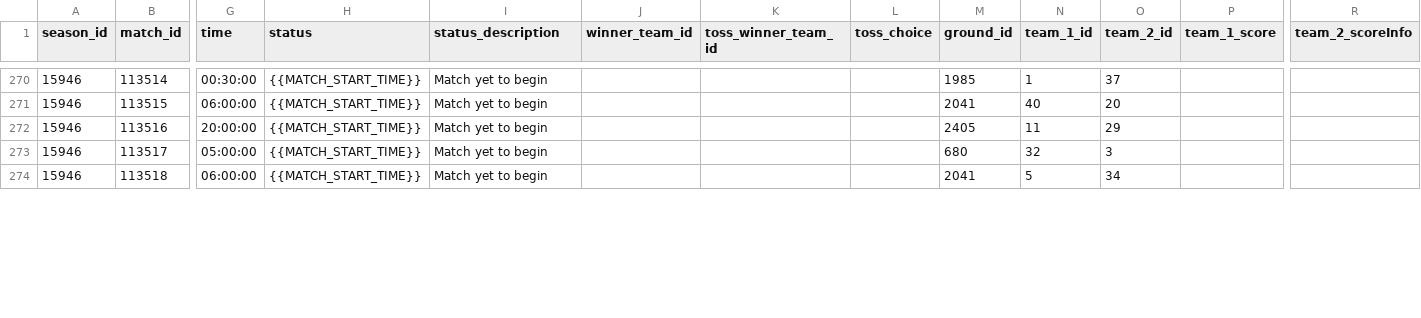
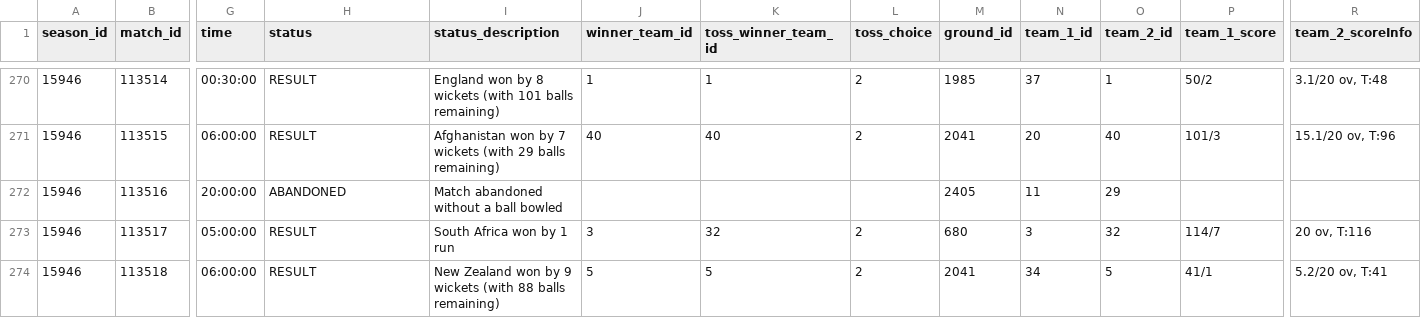
Before and after one commit to ritesh-ojha/T20-World-Cup-Dataset, a CSV file: data/csv/matches.csv, drawn as a sheet; only a part is shown, gaps mark what is left out; the diff covers the shown part only; the diff names each change by its address in the sheet, - before the commit and + after, or states it on an @@ line.

```diff
--- a/data/csv/matches.csv
+++ b/data/csv/matches.csv
-H270:H271 (status): {{MATCH_START_TIME}}
+H270:H271 (status): RESULT
-I270 (status_description): Match yet to begin
+I270 (status_description): England won by 8 wickets (with 101 balls remaining)
-J270 (winner_team_id): (empty)
+J270 (winner_team_id): 1
-K270 (toss_winner_team_id): (empty)
+K270 (toss_winner_team_id): 1
-L270:L271 (toss_choice): (empty)
+L270:L271 (toss_choice): 2
-N270 (team_1_id): 1
+N270 (team_1_id): 37
-O270 (team_2_id): 37
+O270 (team_2_id): 1
-P270 (team_1_score): (empty)
+P270 (team_1_score): 50/2
-R270 (team_2_scoreInfo): (empty)
+R270 (team_2_scoreInfo): 3.1/20 ov, T:48
-I271 (status_description): Match yet to begin
+I271 (status_description): Afghanistan won by 7 wickets (with 29 balls remaining)
-J271 (winner_team_id): (empty)
+J271 (winner_team_id): 40
-K271 (toss_winner_team_id): (empty)
+K271 (toss_winner_team_id): 40
-N271 (team_1_id): 40
+N271 (team_1_id): 20
-O271 (team_2_id): 20
+O271 (team_2_id): 40
-P271 (team_1_score): (empty)
+P271 (team_1_score): 101/3
-R271 (team_2_scoreInfo): (empty)
+R271 (team_2_scoreInfo): 15.1/20 ov, T:96
-H272 (status): {{MATCH_START_TIME}}
+H272 (status): ABANDONED
-I272 (status_description): Match yet to begin
+I272 (status_description): Match abandoned without a ball bowled
-H273:H274 (status): {{MATCH_START_TIME}}
+H273:H274 (status): RESULT
-I273 (status_description): Match yet to begin
+I273 (status_description): South Africa won by 1 run
-J273 (winner_team_id): (empty)
+J273 (winner_team_id): 3
-K273 (toss_winner_team_id): (empty)
+K273 (toss_winner_team_id): 32
-L273:L274 (toss_choice): (empty)
+L273:L274 (toss_choice): 2
-N273 (team_1_id): 32
+N273 (team_1_id): 3
-O273 (team_2_id): 3
+O273 (team_2_id): 32
-P273 (team_1_score): (empty)
+P273 (team_1_score): 114/7
-R273 (team_2_scoreInfo): (empty)
+R273 (team_2_scoreInfo): 20 ov, T:116
-I274 (status_description): Match yet to begin
+I274 (status_description): New Zealand won by 9 wickets (with 88 balls remaining)
-J274 (winner_team_id): (empty)
+J274 (winner_team_id): 5
-K274 (toss_winner_team_id): (empty)
+K274 (toss_winner_team_id): 5
-N274 (team_1_id): 5
+N274 (team_1_id): 34
-O274 (team_2_id): 34
+O274 (team_2_id): 5
-P274 (team_1_score): (empty)
+P274 (team_1_score): 41/1
-R274 (team_2_scoreInfo): (empty)
+R274 (team_2_scoreInfo): 5.2/20 ov, T:41
```
Also changed, not shown: 123 edited cells elsewhere in this file.
